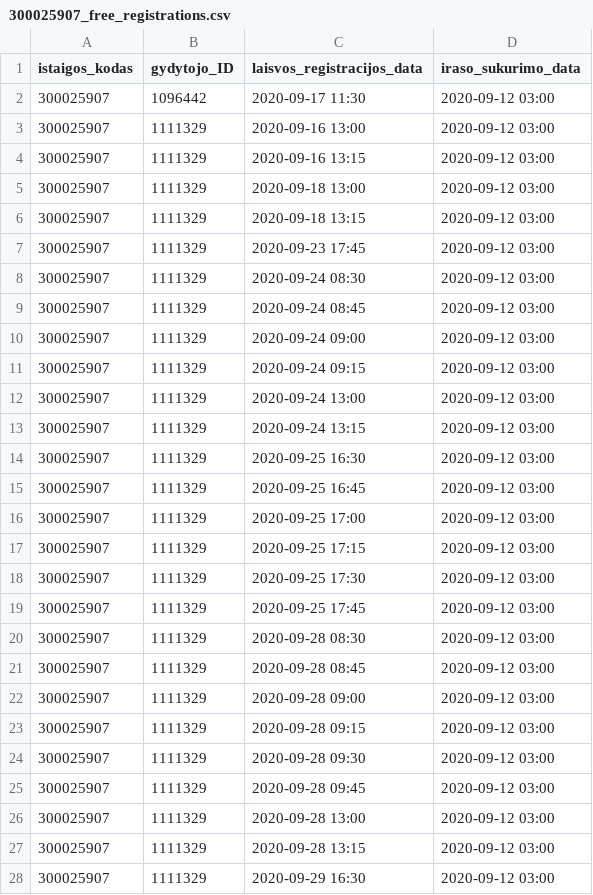
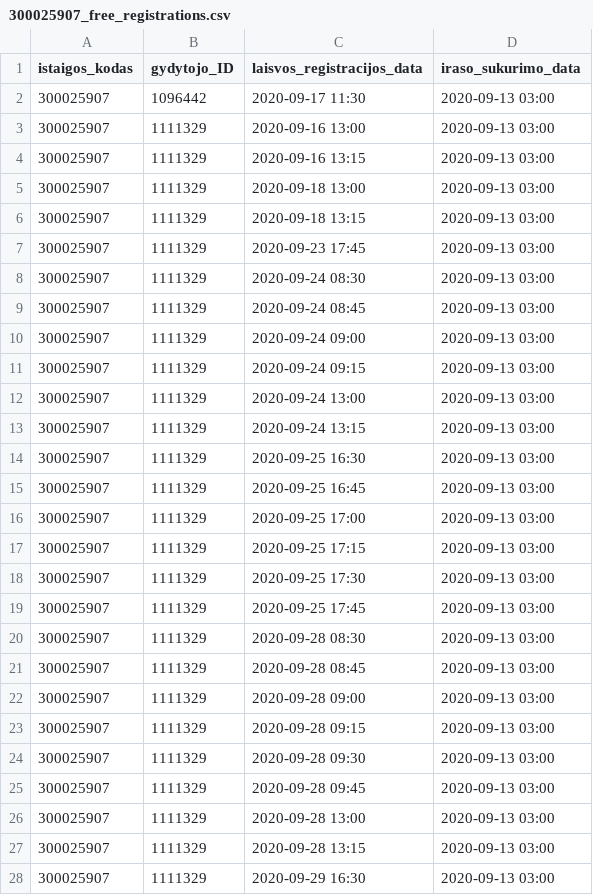
Before and after one commit to sveikatos-klinika/registrations_sveikatos-klinika, a CSV file: 300025907_free_registrations.csv, drawn as a sheet; only a part is shown; the diff covers the shown part only.

Commit message:
Sveikatos klinika automatic update

```diff
--- a/300025907_free_registrations.csv
+++ b/300025907_free_registrations.csv
@@ -1,28 +1,28 @@
 istaigos_kodas;gydytojo_ID;laisvos_registracijos_data;iraso_sukurimo_data
-300025907;1096442;2020-09-17 11:30;2020-09-12 03:00
-300025907;1111329;2020-09-16 13:00;2020-09-12 03:00
-300025907;1111329;2020-09-16 13:15;2020-09-12 03:00
-300025907;1111329;2020-09-18 13:00;2020-09-12 03:00
-300025907;1111329;2020-09-18 13:15;2020-09-12 03:00
-300025907;1111329;2020-09-23 17:45;2020-09-12 03:00
-300025907;1111329;2020-09-24 08:30;2020-09-12 03:00
-300025907;1111329;2020-09-24 08:45;2020-09-12 03:00
-300025907;1111329;2020-09-24 09:00;2020-09-12 03:00
-300025907;1111329;2020-09-24 09:15;2020-09-12 03:00
-300025907;1111329;2020-09-24 13:00;2020-09-12 03:00
-300025907;1111329;2020-09-24 13:15;2020-09-12 03:00
-300025907;1111329;2020-09-25 16:30;2020-09-12 03:00
-300025907;1111329;2020-09-25 16:45;2020-09-12 03:00
-300025907;1111329;2020-09-25 17:00;2020-09-12 03:00
-300025907;1111329;2020-09-25 17:15;2020-09-12 03:00
-300025907;1111329;2020-09-25 17:30;2020-09-12 03:00
-300025907;1111329;2020-09-25 17:45;2020-09-12 03:00
-300025907;1111329;2020-09-28 08:30;2020-09-12 03:00
-300025907;1111329;2020-09-28 08:45;2020-09-12 03:00
-300025907;1111329;2020-09-28 09:00;2020-09-12 03:00
-300025907;1111329;2020-09-28 09:15;2020-09-12 03:00
-300025907;1111329;2020-09-28 09:30;2020-09-12 03:00
-300025907;1111329;2020-09-28 09:45;2020-09-12 03:00
-300025907;1111329;2020-09-28 13:00;2020-09-12 03:00
-300025907;1111329;2020-09-28 13:15;2020-09-12 03:00
-300025907;1111329;2020-09-29 16:30;2020-09-12 03:00
+300025907;1096442;2020-09-17 11:30;2020-09-13 03:00
+300025907;1111329;2020-09-16 13:00;2020-09-13 03:00
+300025907;1111329;2020-09-16 13:15;2020-09-13 03:00
+300025907;1111329;2020-09-18 13:00;2020-09-13 03:00
+300025907;1111329;2020-09-18 13:15;2020-09-13 03:00
+300025907;1111329;2020-09-23 17:45;2020-09-13 03:00
+300025907;1111329;2020-09-24 08:30;2020-09-13 03:00
+300025907;1111329;2020-09-24 08:45;2020-09-13 03:00
+300025907;1111329;2020-09-24 09:00;2020-09-13 03:00
+300025907;1111329;2020-09-24 09:15;2020-09-13 03:00
+300025907;1111329;2020-09-24 13:00;2020-09-13 03:00
+300025907;1111329;2020-09-24 13:15;2020-09-13 03:00
+300025907;1111329;2020-09-25 16:30;2020-09-13 03:00
+300025907;1111329;2020-09-25 16:45;2020-09-13 03:00
+300025907;1111329;2020-09-25 17:00;2020-09-13 03:00
+300025907;1111329;2020-09-25 17:15;2020-09-13 03:00
+300025907;1111329;2020-09-25 17:30;2020-09-13 03:00
+300025907;1111329;2020-09-25 17:45;2020-09-13 03:00
+300025907;1111329;2020-09-28 08:30;2020-09-13 03:00
+300025907;1111329;2020-09-28 08:45;2020-09-13 03:00
+300025907;1111329;2020-09-28 09:00;2020-09-13 03:00
+300025907;1111329;2020-09-28 09:15;2020-09-13 03:00
+300025907;1111329;2020-09-28 09:30;2020-09-13 03:00
+300025907;1111329;2020-09-28 09:45;2020-09-13 03:00
+300025907;1111329;2020-09-28 13:00;2020-09-13 03:00
+300025907;1111329;2020-09-28 13:15;2020-09-13 03:00
+300025907;1111329;2020-09-29 16:30;2020-09-13 03:00
```
Also changed, not shown: 119 edited cells elsewhere in this file.
